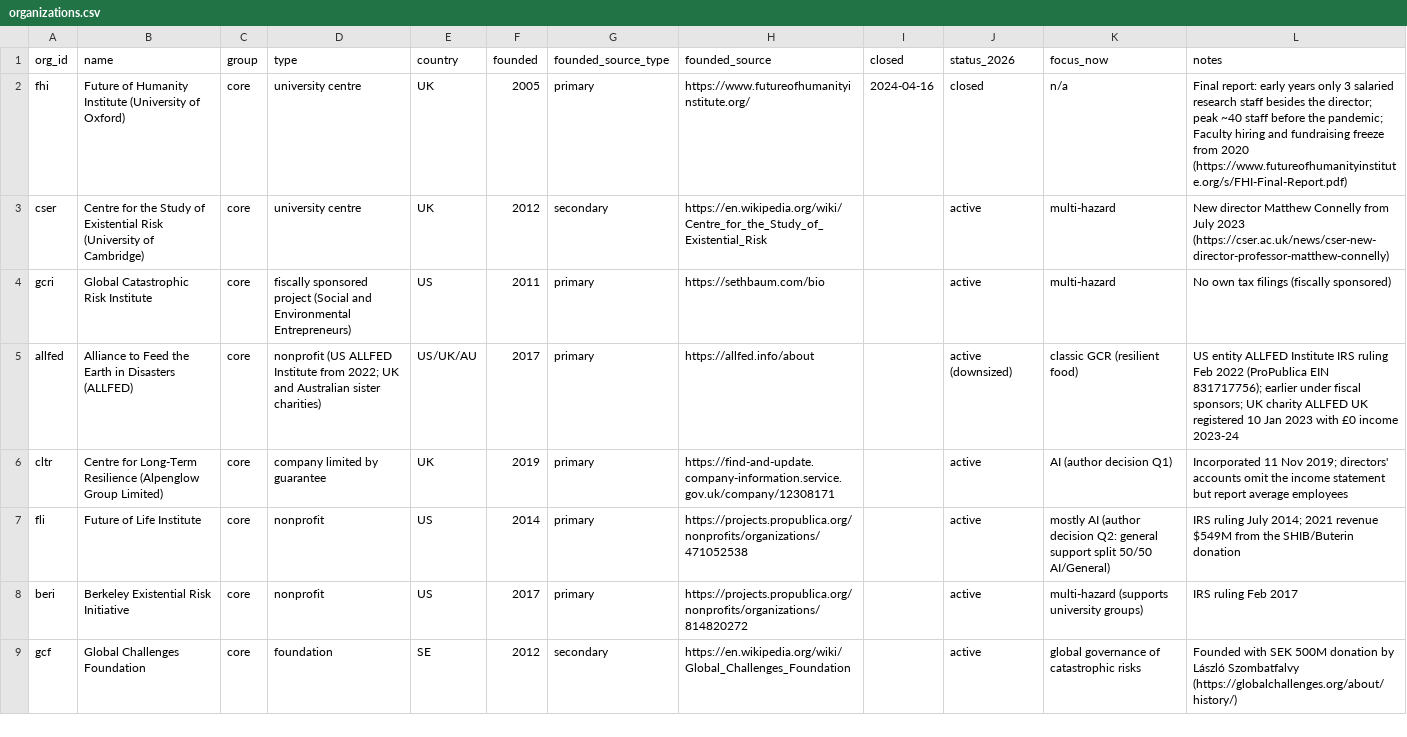
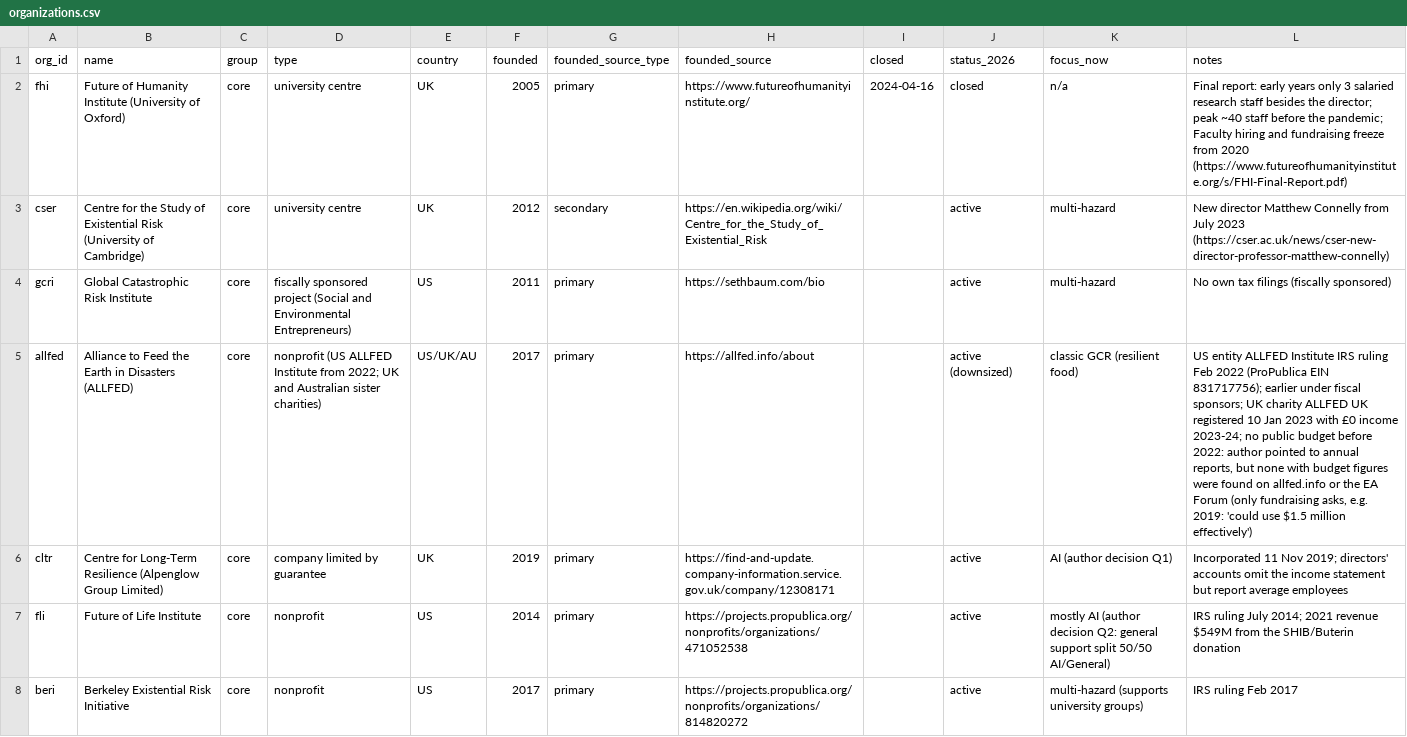
Before and after one commit to florianjehn/GCR-field-overview, a CSV file: data/manual/organizations.csv, drawn as a sheet; only a part is shown; the shorter side is filled out with more unchanged rows; the diff names each change by its address in the sheet, - before the commit and + after, or states it on an @@ line.

```diff
--- a/data/manual/organizations.csv
+++ b/data/manual/organizations.csv
-L5 (notes): …£0 income 2023-24
+L5 (notes): …£0 income 2023-24; no public budget before 2022: author pointed to annual reports, but none with budget figures were found on allfed.info or the EA Forum (only fundraising asks, e.g. 2019: 'could use $1.5 million effectively')
```
Also changed, not shown: 1 other file.
